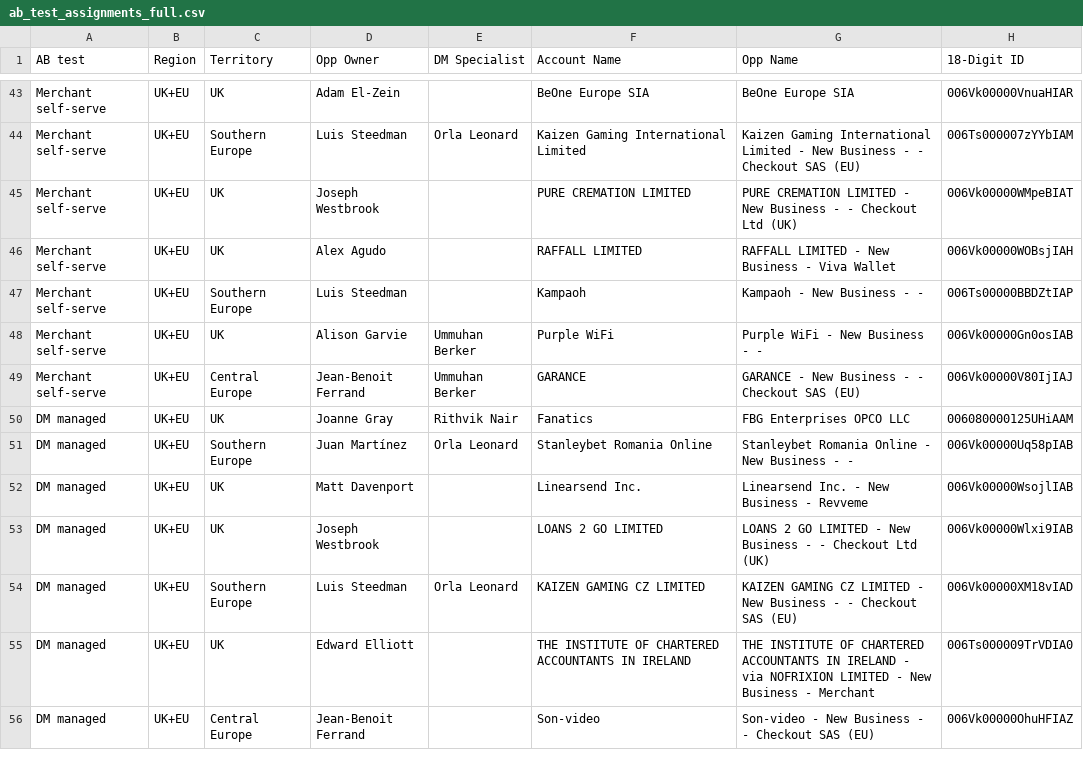
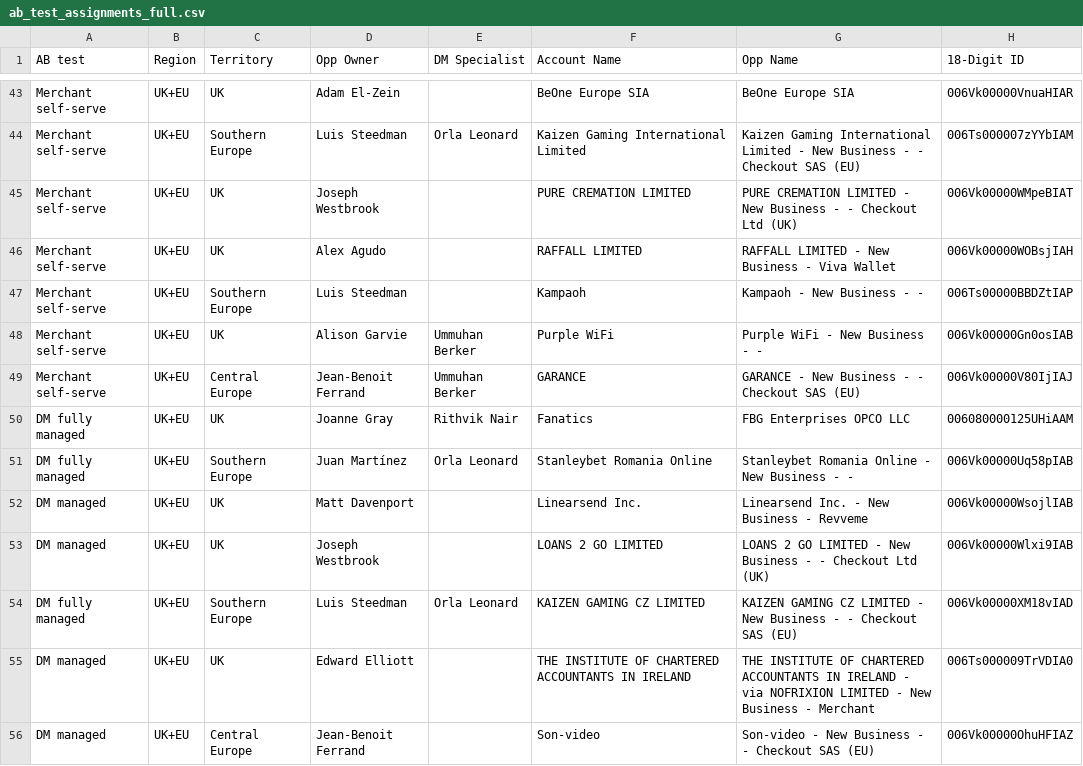
Before and after one commit to lucy-karsten-cko/DSR, a CSV file: ab_test_assignments_full.csv, drawn as a sheet; only a part is shown, gaps mark what is left out; the diff covers the shown part only; the diff names each change by its address in the sheet, - before the commit and + after, or states it on an @@ line.

```diff
--- a/ab_test_assignments_full.csv
+++ b/ab_test_assignments_full.csv
-A50:A51 (AB test): DM managed
+A50:A51 (AB test): DM fully managed
-A54 (AB test): DM managed
+A54 (AB test): DM fully managed
```
Also changed, not shown: 15 edited cells elsewhere in this file.
